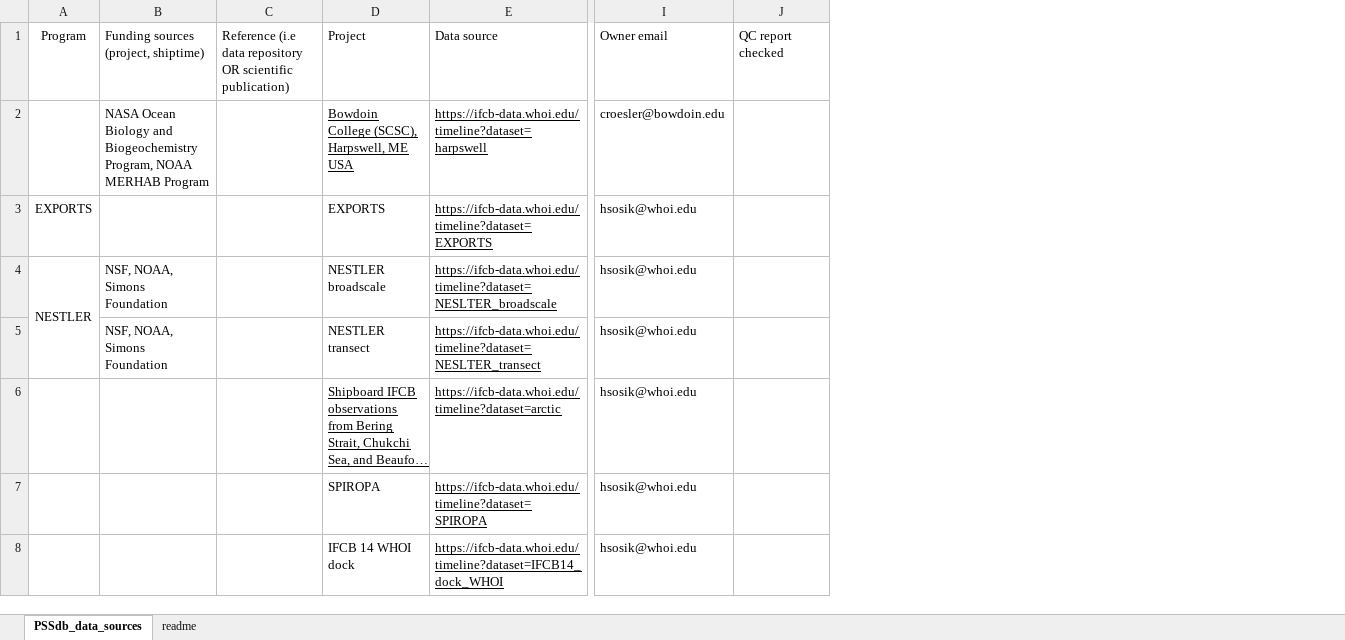
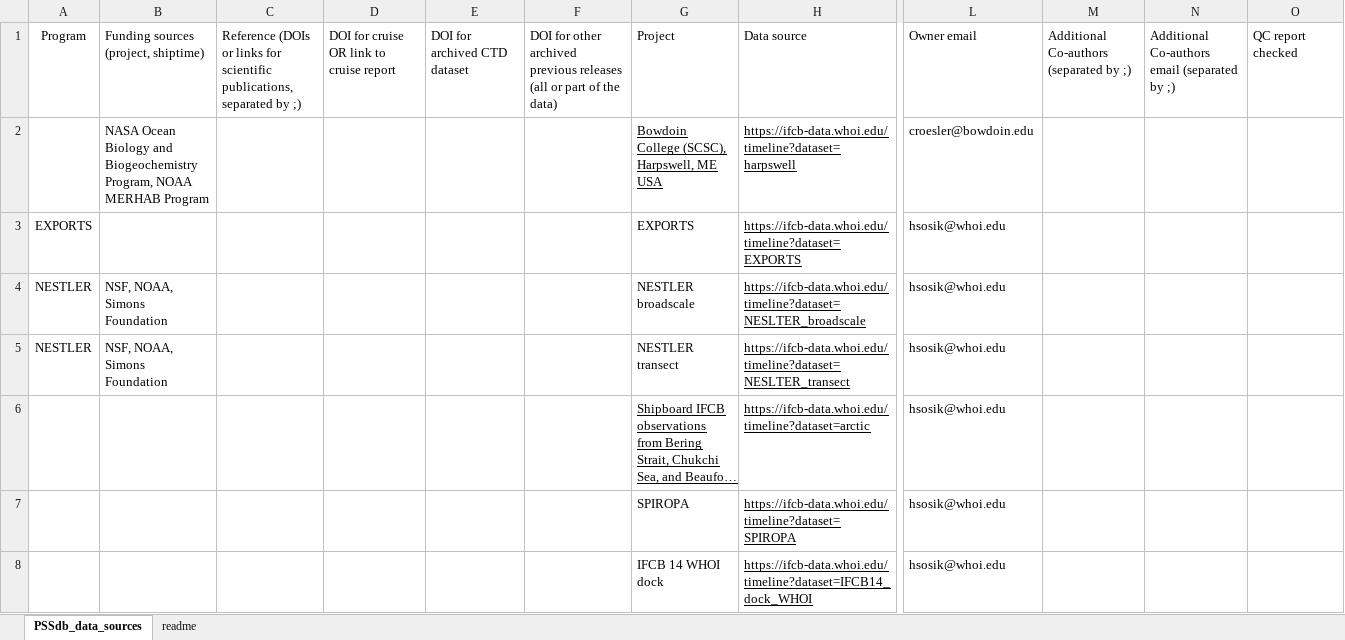
Before and after one commit to jessluo/PSSdb, an Excel workbook: raw/Data_source_table_PSSdb.xlsx, sheet PSSdb_data_sources, drawn as a sheet; only a part is shown, gaps mark what is left out; long unchanged cells end in …; values as stored, in another font and other column widths than the file's, no borders; charts and pictures not drawn; removed rows and columns are numbered as before the commit, all else as after; the diff covers the shown part only; the diff names each change by its address in the sheet, - before the commit and + after, or states it on an @@ line.

Commit message:
Updating the funding info spreadsheet

```diff
--- a/raw/Data_source_table_PSSdb.xlsx (sheet PSSdb_data_sources)
+++ b/raw/Data_source_table_PSSdb.xlsx (sheet PSSdb_data_sources)
-column C, row 1: Reference (i.e data repository OR scientific publication)
+column C, row 1: Reference (DOIs or links for scientific publications, separated by ;)
+column D, row 1: DOI for cruise OR link to cruise report
+column E, row 1: DOI for archived CTD dataset
+column F, row 1: DOI for other archived previous releases (all or part of the data)
+column M, row 1: Additional Co-authors (separated by ;)
+column N, row 1: Additional Co-authors email (separated by ;)
-A4:A5 merged
-A5: (empty)
+A5: NESTLER
```
Also changed, not shown: 61 edited cells and merged cells elsewhere in this sheet, sheet readme, charts or pictures, 1 other file.
